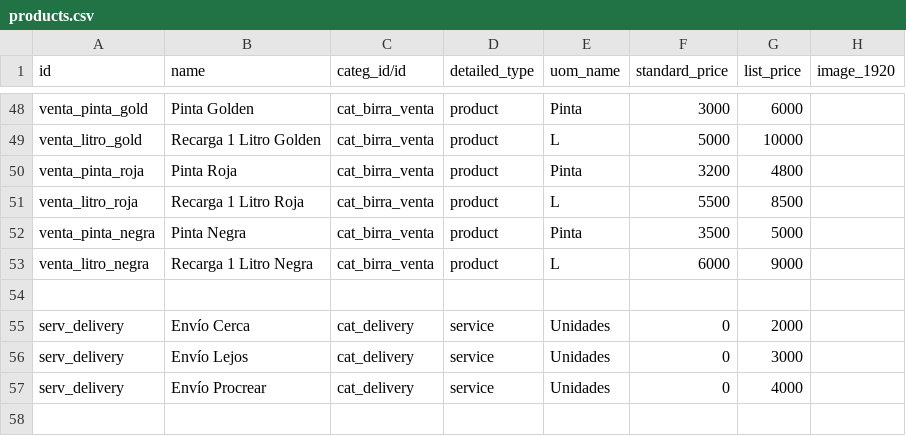
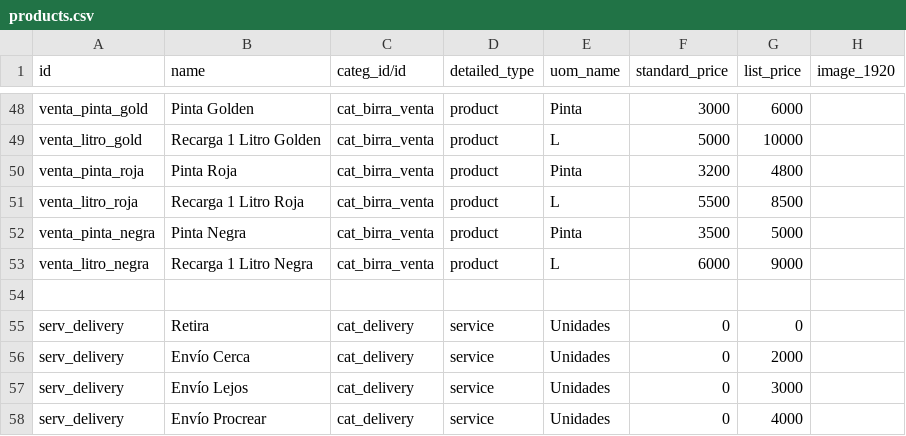
Before and after one commit to RaVoTTi/pizzeria, a CSV file: csv/products.csv, drawn as a sheet; only a part is shown, gaps mark what is left out; the diff names each change by its address in the sheet, - before the commit and + after, or states it on an @@ line.

```diff
--- a/csv/products.csv
+++ b/csv/products.csv
+row 55: serv_delivery | Retira | cat_delivery | service | Unidades | 0 | 0
```
Also changed, not shown: 6 other files.
